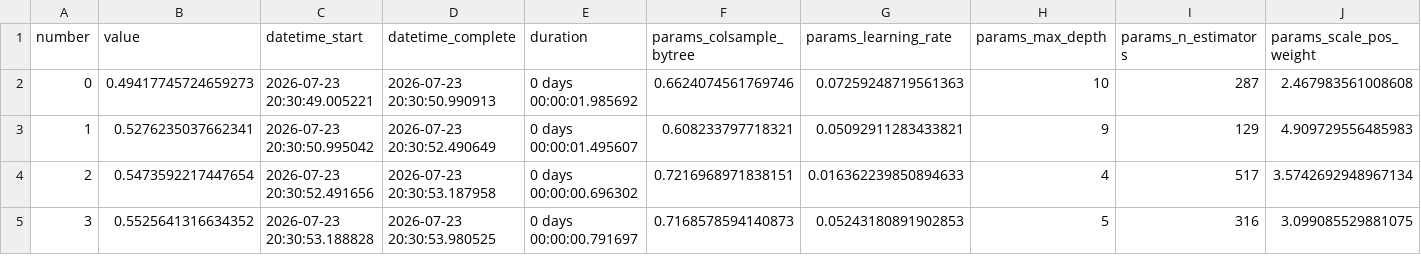
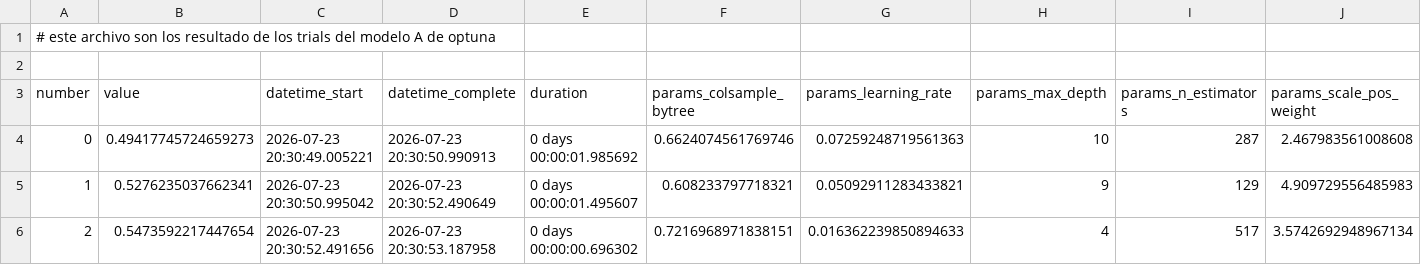
Before and after one commit to Mario-Unach/IF-Metaheuristica, a CSV file: Notebooks/XGBoost/XGBoost + Optuna/resultados_optuna/trials_A.csv, drawn as a sheet; only a part is shown; the shorter side is filled out with more unchanged rows; rows hold the shown columns only; the diff names each change by its address in the sheet, - before the commit and + after, or states it on an @@ line.

```diff
--- a/Notebooks/XGBoost/XGBoost + Optuna/resultados_optuna/trials_A.csv
+++ b/Notebooks/XGBoost/XGBoost + Optuna/resultados_optuna/trials_A.csv
+row 1: # este archivo son los resultado de los trials del modelo A de optuna
+row 2: (empty)
```
Also changed, not shown: Notebooks/XGBoost/XGBoost + Optuna/resultados_optuna/tabla_comparativa.csv, Notebooks/XGBoost/XGBoost + Optuna/resultados_optuna/trials_B.csv, 2 other files.
